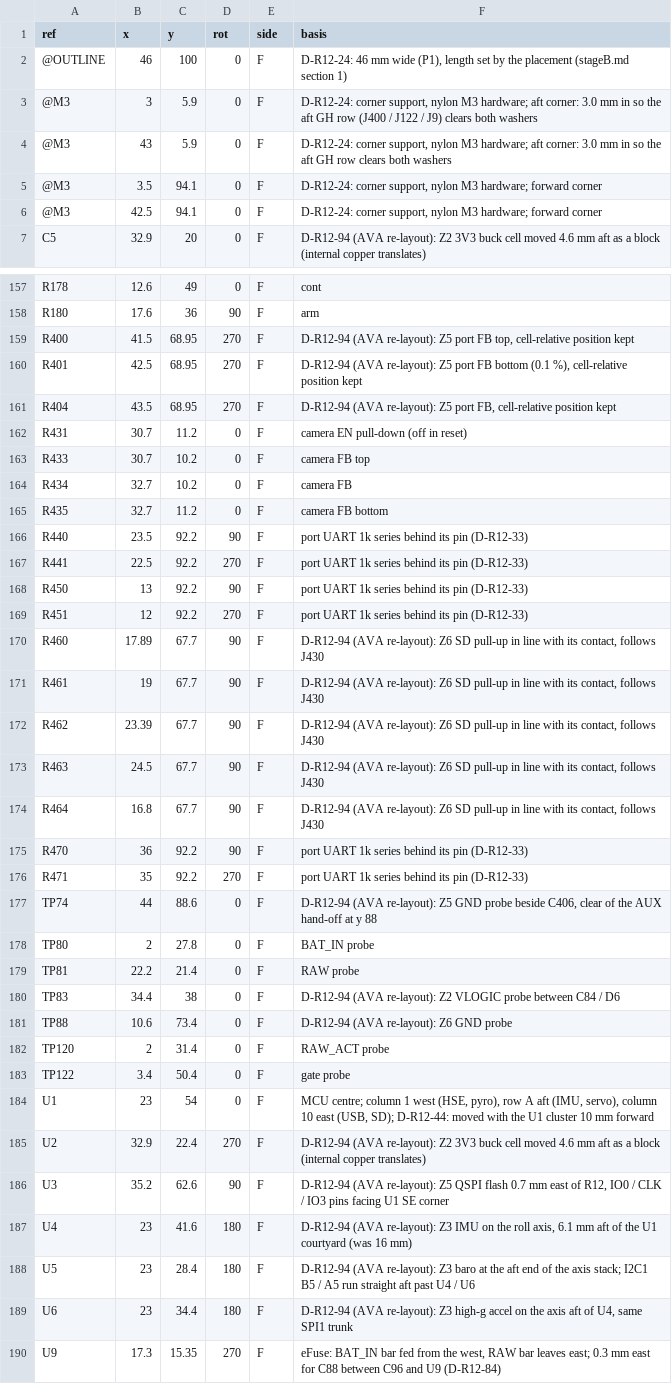
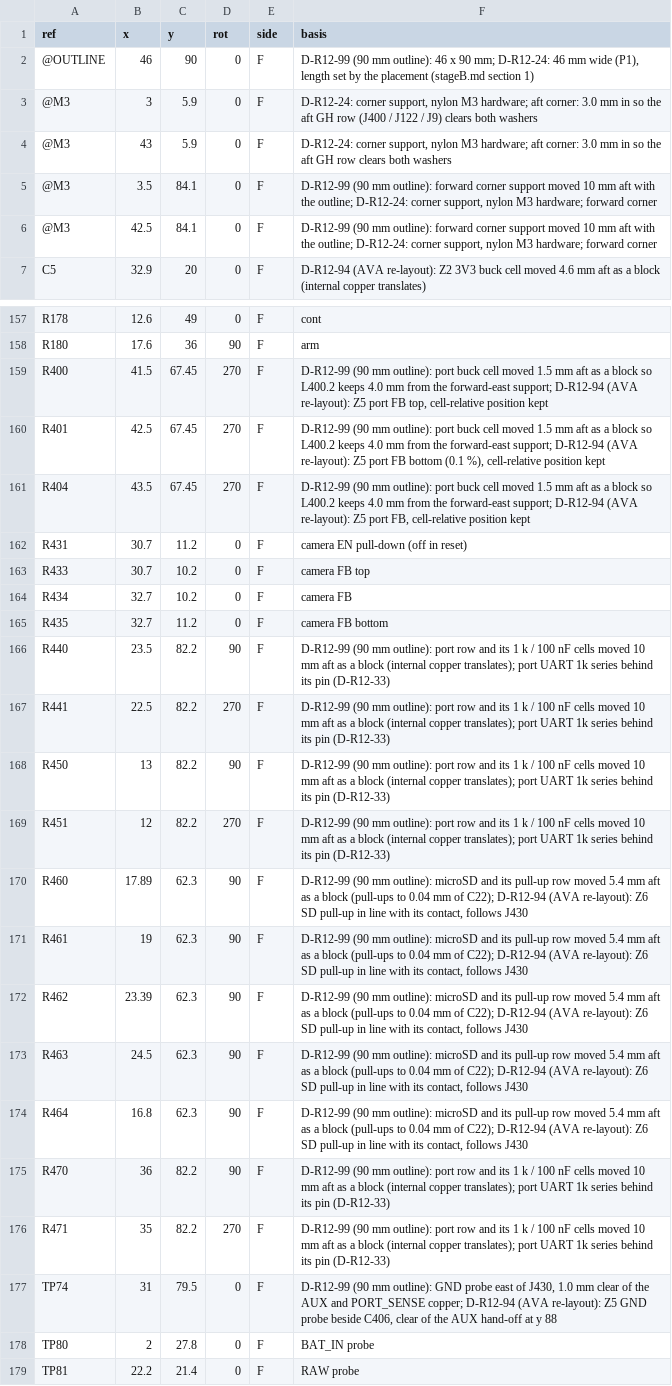
Before and after one commit to OAK-WJR/rocket-flight-computer, a TSV file: m3_design/r12_place.tsv, drawn as a sheet; only a part is shown, gaps mark what is left out; the shorter side is filled out with more unchanged rows; the diff covers the shown part only.

```diff
--- a/m3_design/r12_place.tsv
+++ b/m3_design/r12_place.tsv
@@ -1,7 +1,7 @@
 ref	x	y	rot	side	basis
-@OUTLINE	46	100	0	F	D-R12-24: 46 mm wide (P1), length set by the placement (stageB.md section 1)
+@OUTLINE	46	90	0	F	D-R12-99 (90 mm outline): 46 x 90 mm; D-R12-24: 46 mm wide (P1), length set by the placement (stageB.md section 1)
 @M3	3	5.9	0	F	D-R12-24: corner support, nylon M3 hardware; aft corner: 3.0 mm in so the aft GH row (J400 / J122 / J9) clears both washers
 @M3	43	5.9	0	F	D-R12-24: corner support, nylon M3 hardware; aft corner: 3.0 mm in so the aft GH row clears both washers
-@M3	3.5	94.1	0	F	D-R12-24: corner support, nylon M3 hardware; forward corner
-@M3	42.5	94.1	0	F	D-R12-24: corner support, nylon M3 hardware; forward corner
+@M3	3.5	84.1	0	F	D-R12-99 (90 mm outline): forward corner support moved 10 mm aft with the outline; D-R12-24: corner support, nylon M3 hardware; forward corner
+@M3	42.5	84.1	0	F	D-R12-99 (90 mm outline): forward corner support moved 10 mm aft with the outline; D-R12-24: corner support, nylon M3 hardware; forward corner
 C5	32.9	20	0	F	D-R12-94 (AVA re-layout): Z2 3V3 buck cell moved 4.6 mm aft as a block (internal copper translates)
@@ -158,5 +158,5 @@ R178	12.6	49	0	F	cont
 R180	17.6	36	90	F	arm
-R400	41.5	68.95	270	F	D-R12-94 (AVA re-layout): Z5 port FB top, cell-relative position kept
-R401	42.5	68.95	270	F	D-R12-94 (AVA re-layout): Z5 port FB bottom (0.1 %), cell-relative position kept
-R404	43.5	68.95	270	F	D-R12-94 (AVA re-layout): Z5 port FB, cell-relative position kept
+R400	41.5	67.45	270	F	D-R12-99 (90 mm outline): port buck cell moved 1.5 mm aft as a block so L400.2 keeps 4.0 mm from the forward-east support; D-R12-94 (AVA re-layout): Z5 port FB top, cell-relative position kept
+R401	42.5	67.45	270	F	D-R12-99 (90 mm outline): port buck cell moved 1.5 mm aft as a block so L400.2 keeps 4.0 mm from the forward-east support; D-R12-94 (AVA re-layout): Z5 port FB bottom (0.1 %), cell-relative position kept
+R404	43.5	67.45	270	F	D-R12-99 (90 mm outline): port buck cell moved 1.5 mm aft as a block so L400.2 keeps 4.0 mm from the forward-east support; D-R12-94 (AVA re-layout): Z5 port FB, cell-relative position kept
 R431	30.7	11.2	0	F	camera EN pull-down (off in reset)
@@ -165,14 +165,14 @@ R434	32.7	10.2	0	F	camera FB
 R435	32.7	11.2	0	F	camera FB bottom
-R440	23.5	92.2	90	F	port UART 1k series behind its pin (D-R12-33)
-R441	22.5	92.2	270	F	port UART 1k series behind its pin (D-R12-33)
-R450	13	92.2	90	F	port UART 1k series behind its pin (D-R12-33)
-R451	12	92.2	270	F	port UART 1k series behind its pin (D-R12-33)
-R460	17.89	67.7	90	F	D-R12-94 (AVA re-layout): Z6 SD pull-up in line with its contact, follows J430
-R461	19	67.7	90	F	D-R12-94 (AVA re-layout): Z6 SD pull-up in line with its contact, follows J430
-R462	23.39	67.7	90	F	D-R12-94 (AVA re-layout): Z6 SD pull-up in line with its contact, follows J430
-R463	24.5	67.7	90	F	D-R12-94 (AVA re-layout): Z6 SD pull-up in line with its contact, follows J430
-R464	16.8	67.7	90	F	D-R12-94 (AVA re-layout): Z6 SD pull-up in line with its contact, follows J430
-R470	36	92.2	90	F	port UART 1k series behind its pin (D-R12-33)
-R471	35	92.2	270	F	port UART 1k series behind its pin (D-R12-33)
-TP74	44	88.6	0	F	D-R12-94 (AVA re-layout): Z5 GND probe beside C406, clear of the AUX hand-off at y 88
+R440	23.5	82.2	90	F	D-R12-99 (90 mm outline): port row and its 1 k / 100 nF cells moved 10 mm aft as a block (internal copper translates); port UART 1k series behind its pin (D-R12-33)
+R441	22.5	82.2	270	F	D-R12-99 (90 mm outline): port row and its 1 k / 100 nF cells moved 10 mm aft as a block (internal copper translates); port UART 1k series behind its pin (D-R12-33)
+R450	13	82.2	90	F	D-R12-99 (90 mm outline): port row and its 1 k / 100 nF cells moved 10 mm aft as a block (internal copper translates); port UART 1k series behind its pin (D-R12-33)
+R451	12	82.2	270	F	D-R12-99 (90 mm outline): port row and its 1 k / 100 nF cells moved 10 mm aft as a block (internal copper translates); port UART 1k series behind its pin (D-R12-33)
+R460	17.89	62.3	90	F	D-R12-99 (90 mm outline): microSD and its pull-up row moved 5.4 mm aft as a block (pull-ups to 0.04 mm of C22); D-R12-94 (AVA re-layout): Z6 SD pull-up in line with its contact, follows J430
+R461	19	62.3	90	F	D-R12-99 (90 mm outline): microSD and its pull-up row moved 5.4 mm aft as a block (pull-ups to 0.04 mm of C22); D-R12-94 (AVA re-layout): Z6 SD pull-up in line with its contact, follows J430
+R462	23.39	62.3	90	F	D-R12-99 (90 mm outline): microSD and its pull-up row moved 5.4 mm aft as a block (pull-ups to 0.04 mm of C22); D-R12-94 (AVA re-layout): Z6 SD pull-up in line with its contact, follows J430
+R463	24.5	62.3	90	F	D-R12-99 (90 mm outline): microSD and its pull-up row moved 5.4 mm aft as a block (pull-ups to 0.04 mm of C22); D-R12-94 (AVA re-layout): Z6 SD pull-up in line with its contact, follows J430
+R464	16.8	62.3	90	F	D-R12-99 (90 mm outline): microSD and its pull-up row moved 5.4 mm aft as a block (pull-ups to 0.04 mm of C22); D-R12-94 (AVA re-layout): Z6 SD pull-up in line with its contact, follows J430
+R470	36	82.2	90	F	D-R12-99 (90 mm outline): port row and its 1 k / 100 nF cells moved 10 mm aft as a block (internal copper translates); port UART 1k series behind its pin (D-R12-33)
+R471	35	82.2	270	F	D-R12-99 (90 mm outline): port row and its 1 k / 100 nF cells moved 10 mm aft as a block (internal copper translates); port UART 1k series behind its pin (D-R12-33)
+TP74	31	79.5	0	F	D-R12-99 (90 mm outline): GND probe east of J430, 1.0 mm clear of the AUX and PORT_SENSE copper; D-R12-94 (AVA re-layout): Z5 GND probe beside C406, clear of the AUX hand-off at y 88
 TP80	2	27.8	0	F	BAT_IN probe
```
Also changed, not shown: 45 edited cells elsewhere in this file, m3_design/r12_aid/zones/r12_routes_W2.tsv, m3_design/r12_aid/zones/r12_routes_W3.tsv, 5 other files.
